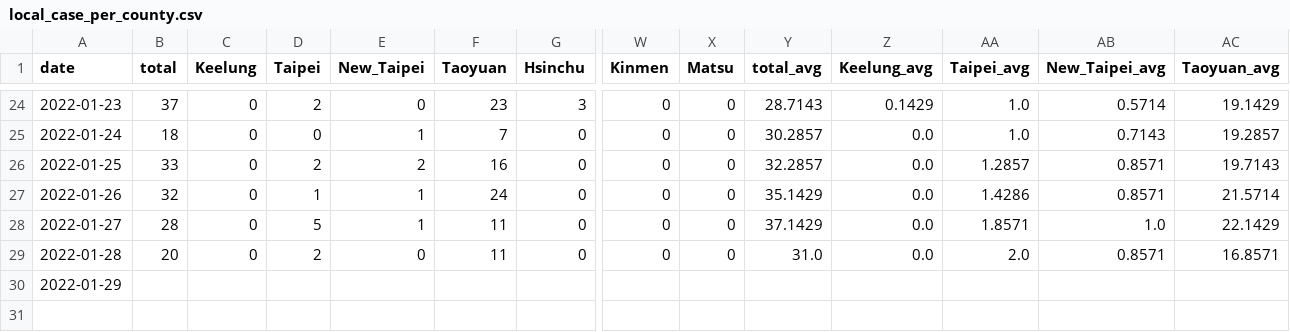
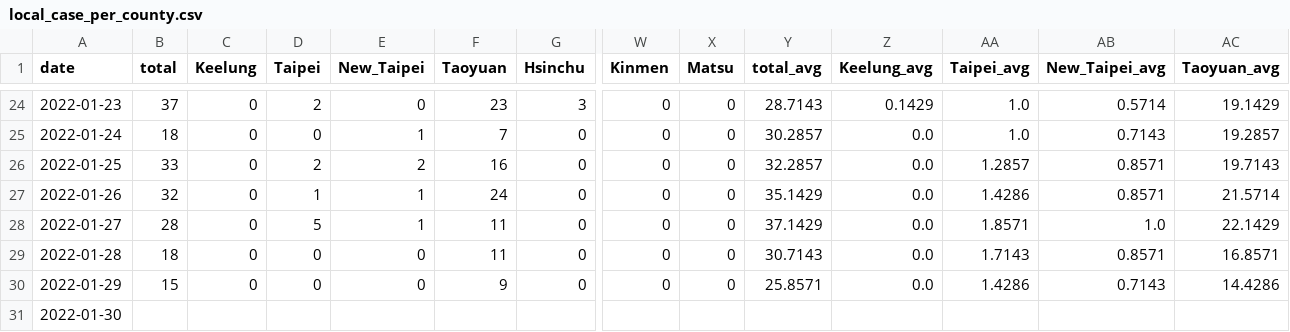
Before and after one commit to Linc-tw/COVID_breakdown, a CSV file: processed_data/2022/local_case_per_county.csv, drawn as a sheet; only a part is shown, gaps mark what is left out; addresses are those after the commit; rows hold the shown columns only; the diff names each change by its address in the sheet, - before the commit and + after, or states it on an @@ line.

```diff
--- a/processed_data/2022/local_case_per_county.csv
+++ b/processed_data/2022/local_case_per_county.csv
-B29 (total): 20
+B29 (total): 18
-D29 (Taipei): 2
+D29 (Taipei): 0
-Y29 (total_avg): 31.0
+Y29 (total_avg): 30.7143
-AA29 (Taipei_avg): 2.0
+AA29 (Taipei_avg): 1.7143
+row 30: 2022-01-29 | 15 | 0 | 0 | 0 | 9 | 0 | 0 | 0 | 25.8571 | 0.0 | 1.4286 | 0.7143 | 14.4286
-A31 (date): 2022-01-29
+A31 (date): 2022-01-30
```
Also changed, not shown: processed_data/latest/vaccination_by_brand.csv, processed_data/overall/local_case_per_county.csv, 53 other files.
